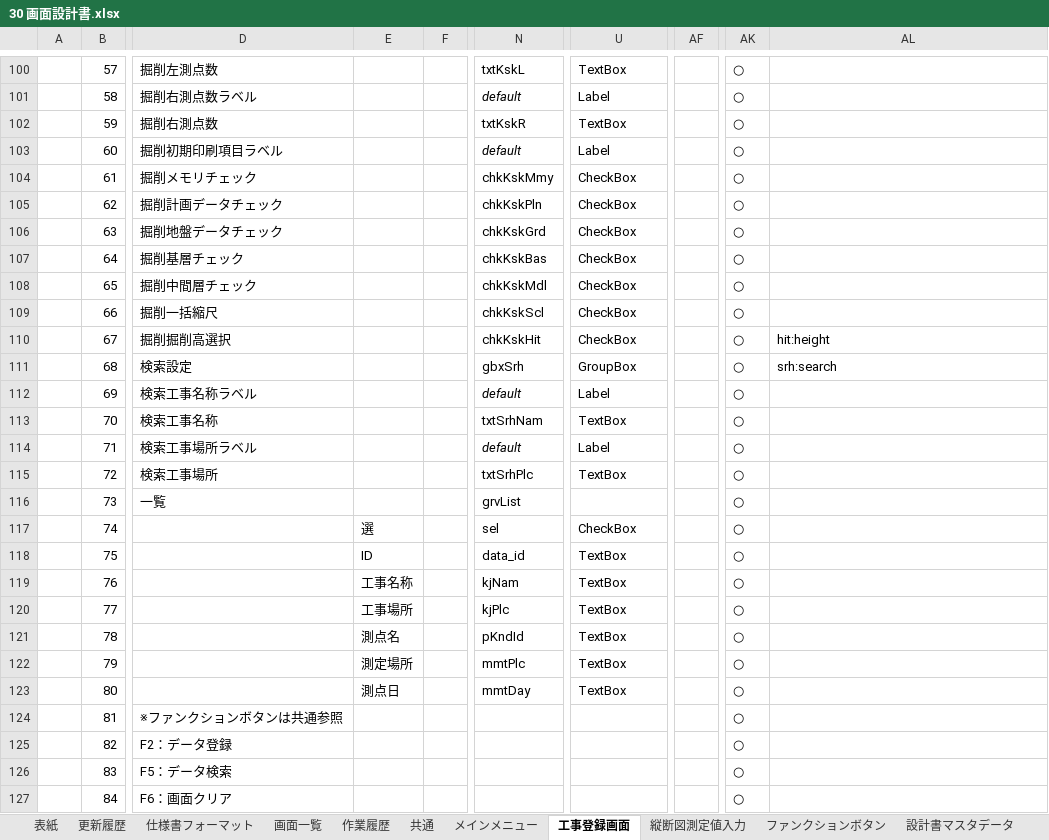
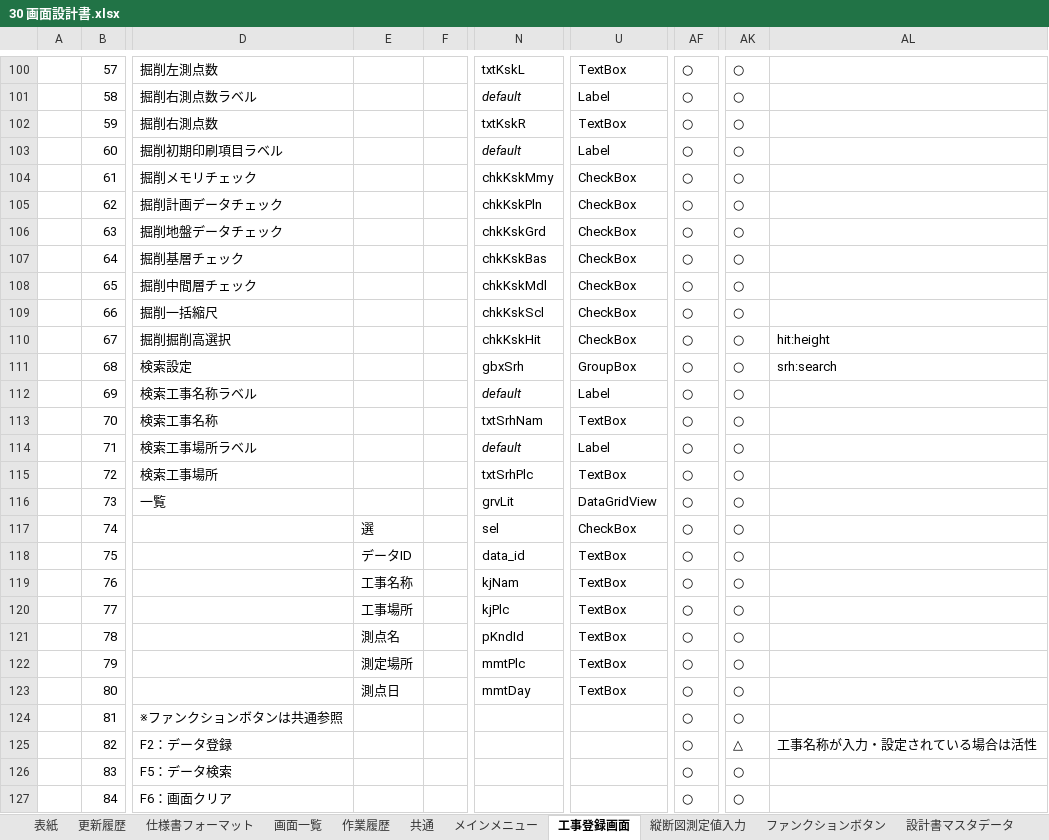
Before and after one commit to indy-papa/MENTA_Task, an Excel workbook: 30 画面設計書.xlsx, sheet 工事登録画面, drawn as a sheet; only a part is shown, gaps mark what is left out; values as stored, in another font and other column widths than the file's, no borders; charts and pictures not drawn; the diff covers the shown part only; the diff names each change by its address in the sheet, - before the commit and + after, or states it on an @@ line.

```diff
--- a/30 画面設計書.xlsx (sheet 工事登録画面)
+++ b/30 画面設計書.xlsx (sheet 工事登録画面)
-AF100:AF127: (empty)
+AF100:AF127: ○
-N116: grvList
+N116: grvLit
-U116: (empty)
+U116: DataGridView
-E118: ID
+E118: データID
-AK125: ○
+AK125: △
-AL125: (empty)
+AL125: 工事名称が入力・設定されている場合は活性
```
Also changed, not shown: 59 edited cells elsewhere in this sheet, sheet 縦断図測定値入力, sheet 作業履歴, sheet 表紙, formulas that keep their value, charts or pictures, 1 other file.
